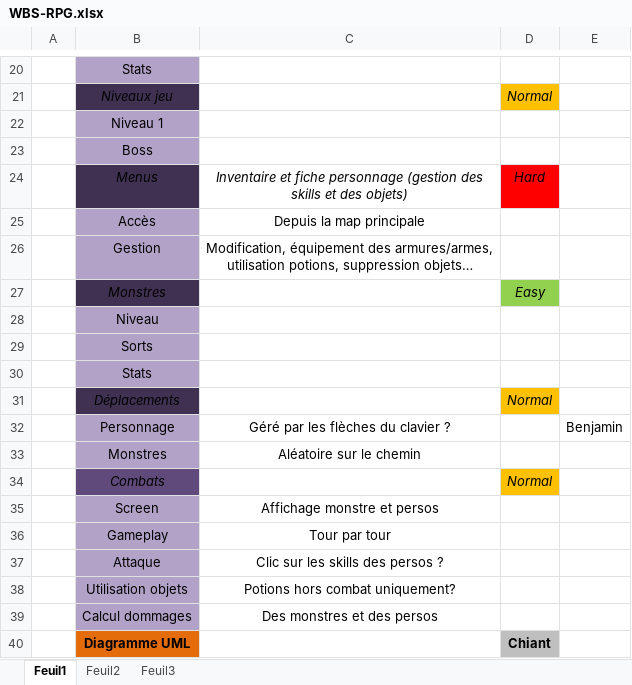
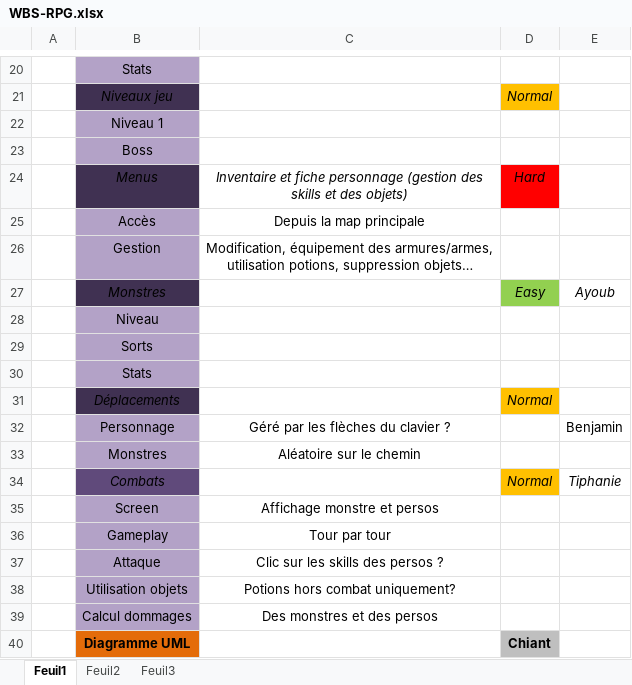
Before and after one commit to IMTLille-Info/fa18-projet1, an Excel workbook: WBS-RPG.xlsx, sheet Feuil1, drawn as a sheet; only a part is shown, gaps mark what is left out; values as stored, in another font and other column widths than the file's, no borders; the diff names each change by its address in the sheet, - before the commit and + after, or states it on an @@ line.

```diff
--- a/WBS-RPG.xlsx (sheet Feuil1)
+++ b/WBS-RPG.xlsx (sheet Feuil1)
-E27: (empty)
+E27: Ayoub
-E34: (empty)
+E34: Tiphanie
```
Also changed, not shown: 1 other file.
